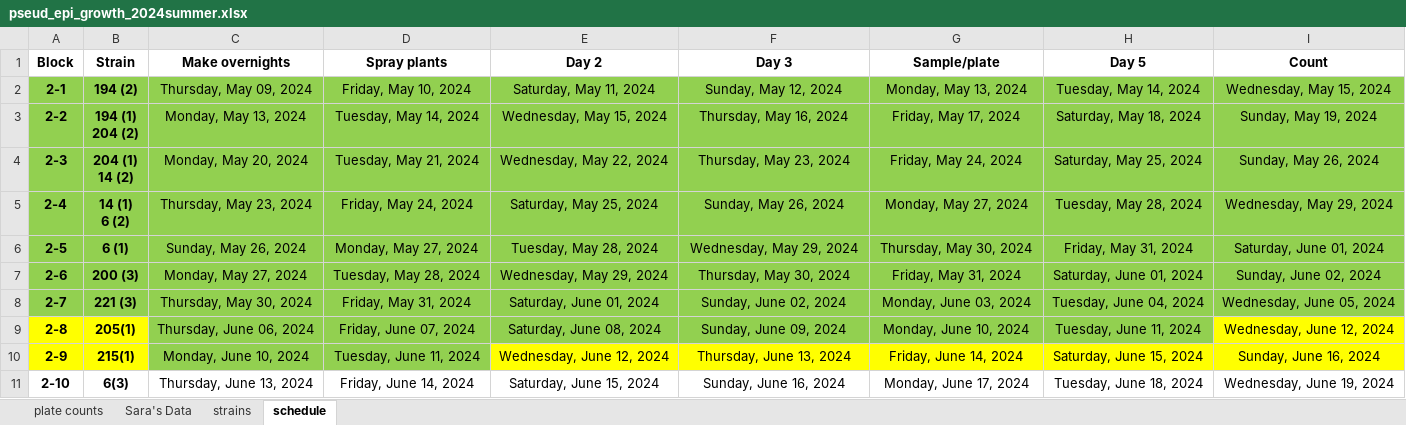
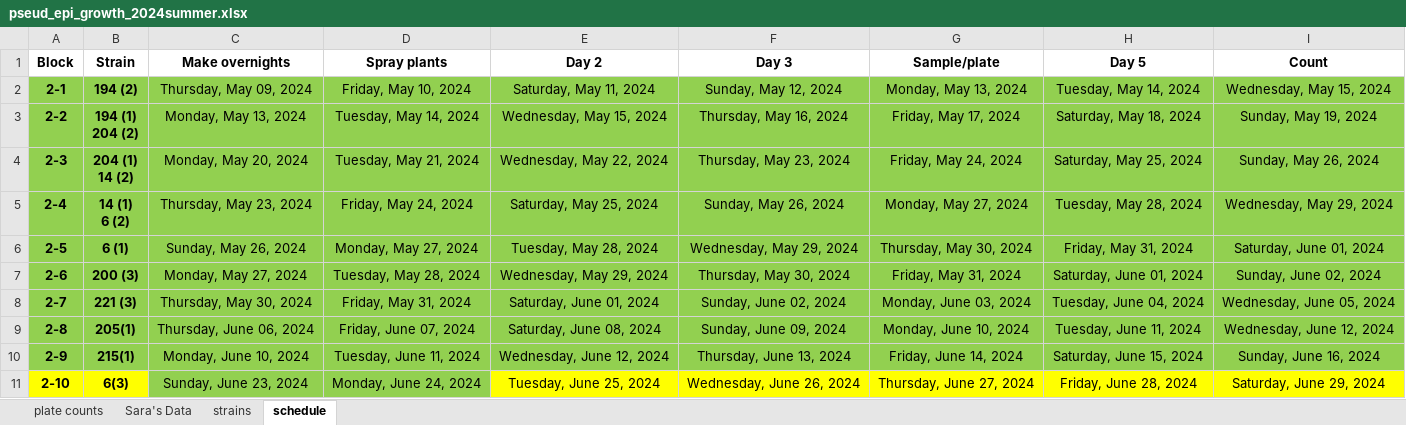
Before and after one commit to Hendry-Lab/pseud_epi_growth, an Excel workbook: data/pseud_epi_growth_2024summer.xlsx, sheet schedule, drawn as a sheet; values as stored, in another font and other column widths than the file's, no borders; the diff names each change by its address in the sheet, - before the commit and + after, or states it on an @@ line.

```diff
--- a/data/pseud_epi_growth_2024summer.xlsx (sheet schedule)
+++ b/data/pseud_epi_growth_2024summer.xlsx (sheet schedule)
-A9:B10 fill: #FFFF00
+A9:B10 fill: #92D050
-I9 fill: #FFFF00
+I9 fill: #92D050
-E10:I10 fill: #FFFF00
+E10:I10 fill: #92D050
-A11:B11 fill: none
+A11:B11 fill: #FFFF00
-C11 (Make overnights): Thursday, June 13, 2024
+C11 (Make overnights): Sunday, June 23, 2024
-C11:D11 fill: none
+C11:D11 fill: #92D050
-D11 (Spray plants): Friday, June 14, 2024
+D11 (Spray plants): Monday, June 24, 2024
-E11 (Day 2): Saturday, June 15, 2024
+E11 (Day 2): Tuesday, June 25, 2024
-E11:I11 fill: none
+E11:I11 fill: #FFFF00
-F11 (Day 3): Sunday, June 16, 2024
+F11 (Day 3): Wednesday, June 26, 2024
-G11 (Sample/plate): Monday, June 17, 2024
+G11 (Sample/plate): Thursday, June 27, 2024
-H11 (Day 5): Tuesday, June 18, 2024
+H11 (Day 5): Friday, June 28, 2024
-I11 (Count): Wednesday, June 19, 2024
+I11 (Count): Saturday, June 29, 2024
```
Also changed, not shown: sheet plate counts, data/pseud_epi_growth_2024summer_R.xlsx, 9 other files.
